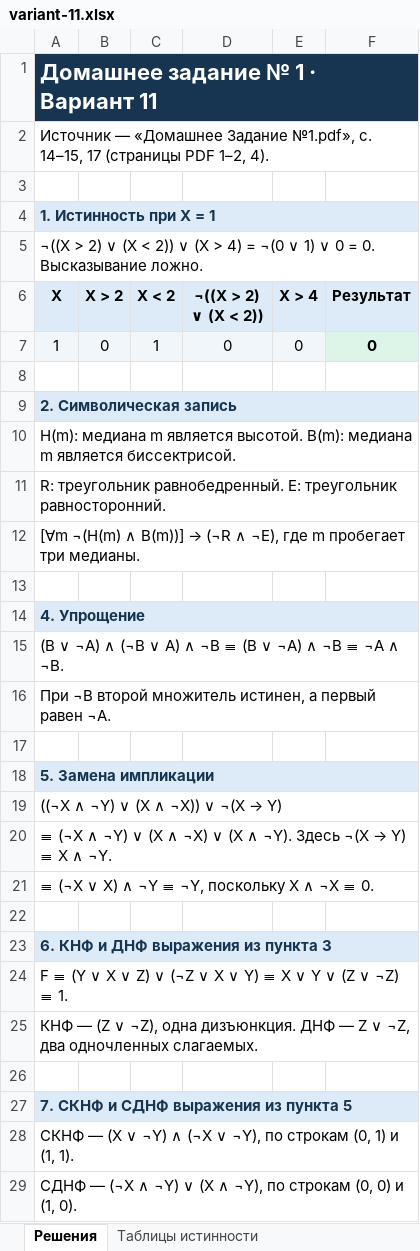
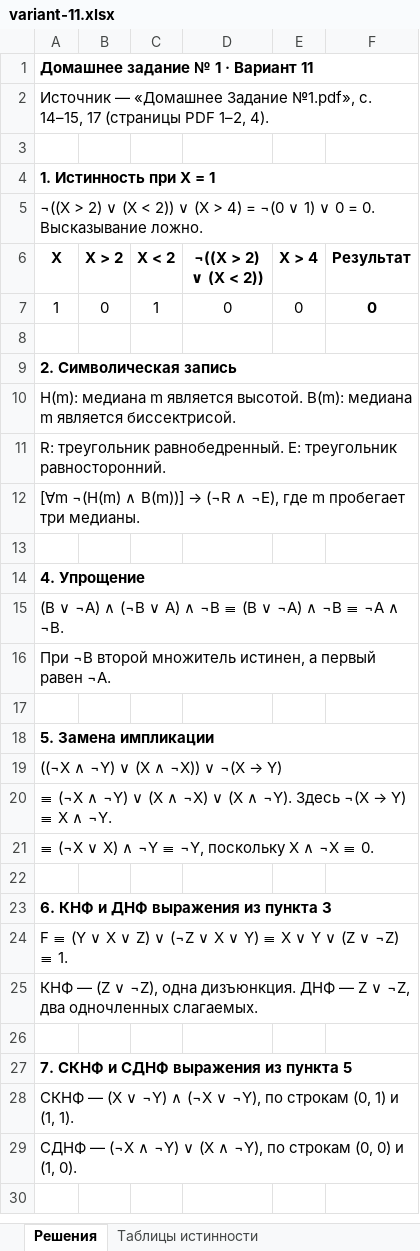
Before and after one commit to r1ndu/vddxz, an Excel workbook: dz1-variant-11/variant-11.xlsx, sheet Решения, drawn as a sheet; values as stored, in another font and other column widths than the file's, no borders; the diff names each change by its address in the sheet, - before the commit and + after, or states it on an @@ line.

```diff
--- a/dz1-variant-11/variant-11.xlsx (sheet Решения)
+++ b/dz1-variant-11/variant-11.xlsx (sheet Решения)
-A1:F1 fill: #173550
+A1:F1 fill: none
-A1 text colour: #FFFFFF
+A1 text colour: black, text size: smaller
-A4:F4 fill: #DCEBF7
+A4:F4 fill: none
-A4 text colour: #173550
+A4 text colour: black
-A6:F6 fill: #DCEBF7
+A6:F6 fill: none
-A7:E7 fill: #F1F6FA
+A7:E7 fill: none
-F7 fill: #DDF4E8
+F7 fill: none
-A9:F9 fill: #DCEBF7
+A9:F9 fill: none
-A9 text colour: #173550
+A9 text colour: black
-A14:F14 fill: #DCEBF7
+A14:F14 fill: none
-A14 text colour: #173550
+A14 text colour: black
-A18:F18 fill: #DCEBF7
+A18:F18 fill: none
-A18 text colour: #173550
+A18 text colour: black
-A23:F23 fill: #DCEBF7
+A23:F23 fill: none
-A23 text colour: #173550
+A23 text colour: black
-A27:F27 fill: #DCEBF7
+A27:F27 fill: none
-A27 text colour: #173550
+A27 text colour: black
```
Also changed, not shown: sheet Таблицы истинности.
